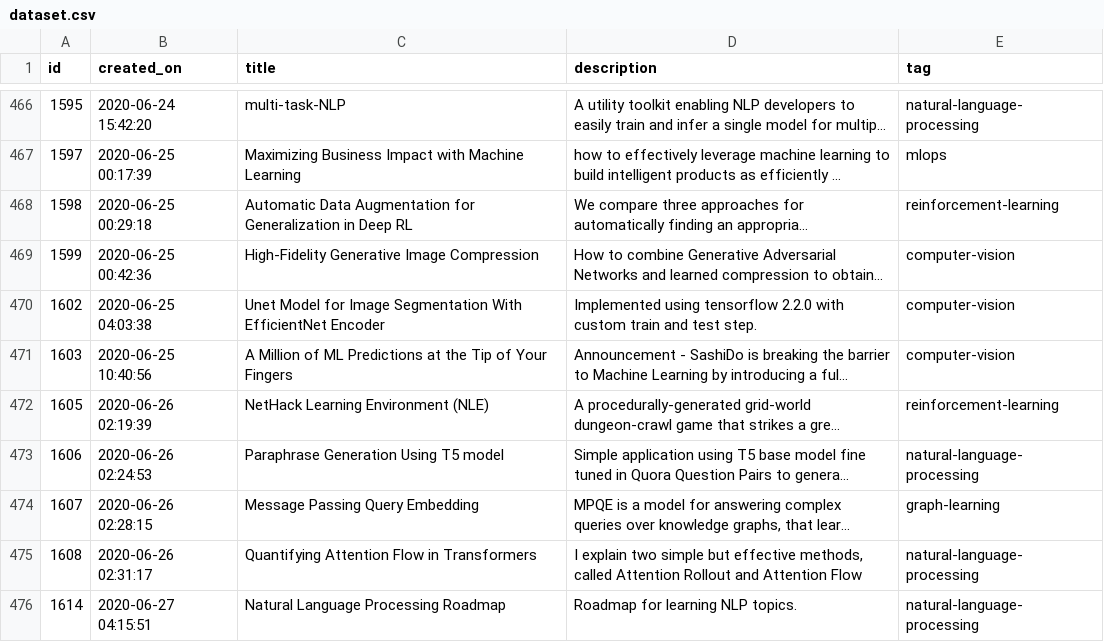
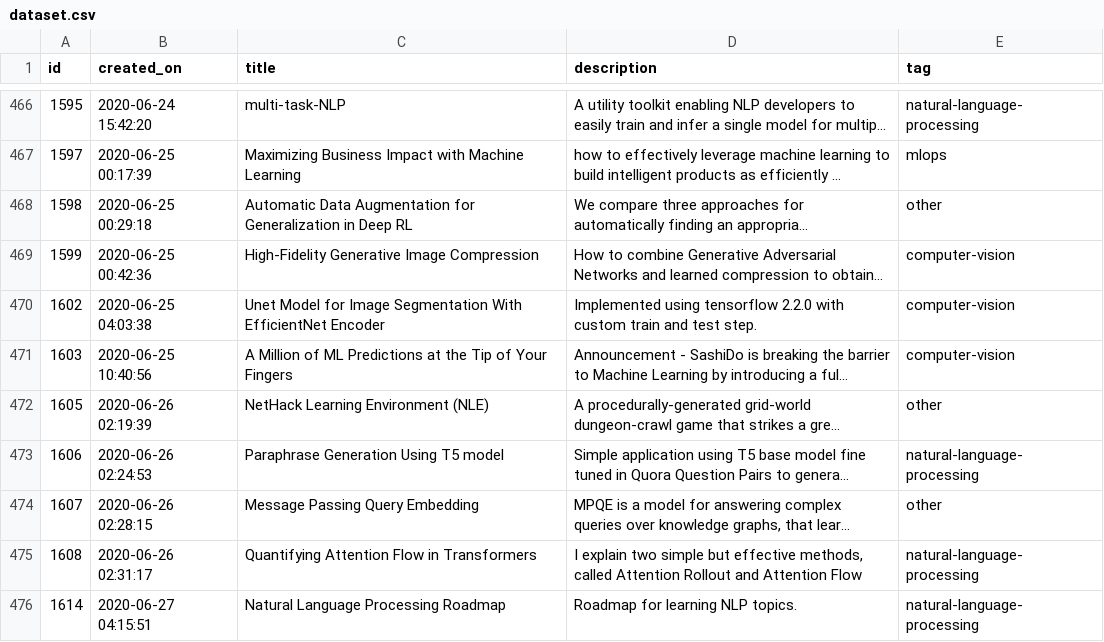
Before and after one commit to becks-ddf/Made-With-ML, a CSV file: datasets/dataset.csv, drawn as a sheet; only a part is shown, gaps mark what is left out; long unchanged cells end in …; the diff covers the shown part only; the diff names each change by its address in the sheet, - before the commit and + after, or states it on an @@ line.

Commit message:
added other class to datasets

```diff
--- a/datasets/dataset.csv
+++ b/datasets/dataset.csv
-E468 (tag): reinforcement-learning
+E468 (tag): other
-E472 (tag): reinforcement-learning
+E472 (tag): other
-E474 (tag): graph-learning
+E474 (tag): other
```
Also changed, not shown: 103 edited cells elsewhere in this file, datasets/holdout.csv.
